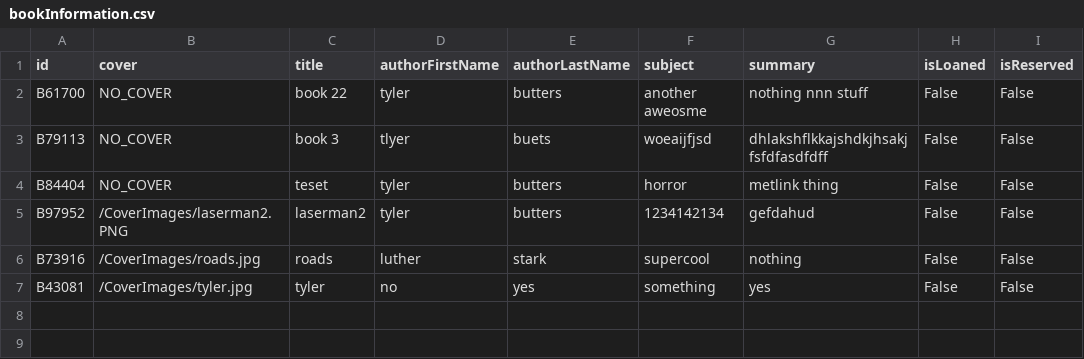
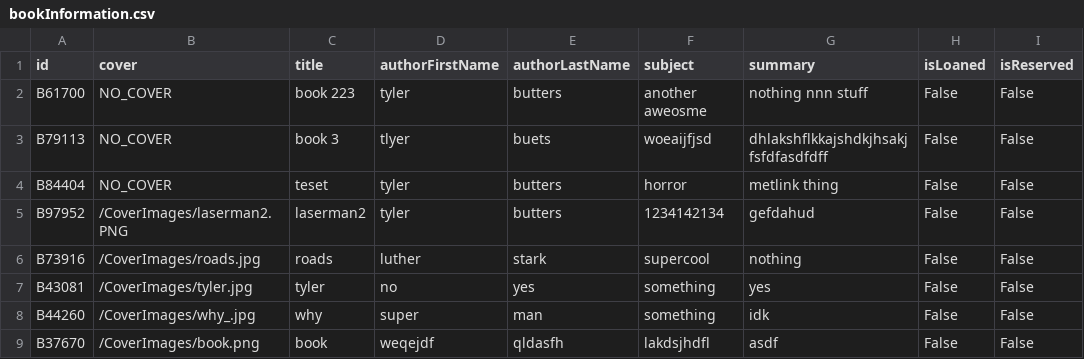
Before and after one commit to tylerbutters/Library-Management-System, a CSV file: LMS/Databases/bookInformation.csv, drawn as a sheet.

```diff
--- a/LMS/Databases/bookInformation.csv
+++ b/LMS/Databases/bookInformation.csv
@@ -1,3 +1,3 @@
 id,cover,title,authorFirstName,authorLastName,subject,summary,isLoaned,isReserved
-B61700,NO_COVER,book 22,tyler,butters,another aweosme, nothing nnn stuff,False,False
+B61700,NO_COVER,book 223,tyler,butters,another aweosme, nothing nnn stuff,False,False
 B79113,NO_COVER,book 3,tlyer,buets,woeaijfjsd,dhlakshflkkajshdkjhsakjfsfdfasdfdff,False,False
@@ -7 +7,3 @@ B73916,/CoverImages/roads.jpg,roads,luther,stark,supercool,nothing,False,False
 B43081,/CoverImages/tyler.jpg,tyler,no,yes,something,yes,False,False
+B44260,/CoverImages/why_.jpg,why ,super,man,something,idk,False,False
+B37670,/CoverImages/book.png,book,weqejdf,qldasfh,lakdsjhdfl,asdf,False,False
```
Also changed, not shown: 26 other files.
